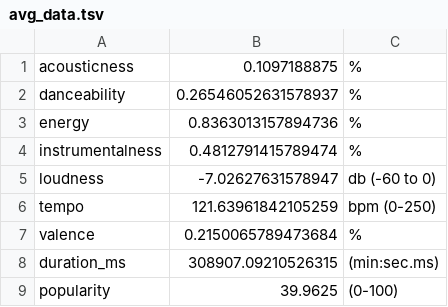
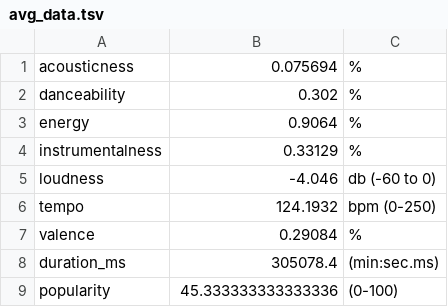
Before and after one commit to GDXdominator/spotipywrapped, a TSV file: data/avg_data.tsv, drawn as a sheet.

```diff
--- a/data/avg_data.tsv
+++ b/data/avg_data.tsv
@@ -1,9 +1,9 @@
-acousticness	0.1097188875	%
-danceability	0.26546052631578937	%
-energy	0.8363013157894736	%
-instrumentalness	0.4812791415789474	%
-loudness	-7.02627631578947	 db (-60 to 0)
-tempo	121.63961842105259	 bpm (0-250)
-valence	0.2150065789473684	%
-duration_ms	308907.09210526315	 (min:sec.ms)
-popularity	39.9625	 (0-100)
+acousticness	0.075694	%
+danceability	0.302	%
+energy	0.9064	%
+instrumentalness	0.33129	%
+loudness	-4.046	 db (-60 to 0)
+tempo	124.1932	 bpm (0-250)
+valence	0.29084	%
+duration_ms	305078.4	 (min:sec.ms)
+popularity	45.333333333333336	 (0-100)
```
Also changed, not shown: data/song_scores.tsv, data/top_tracks.tsv, 11 other files.
